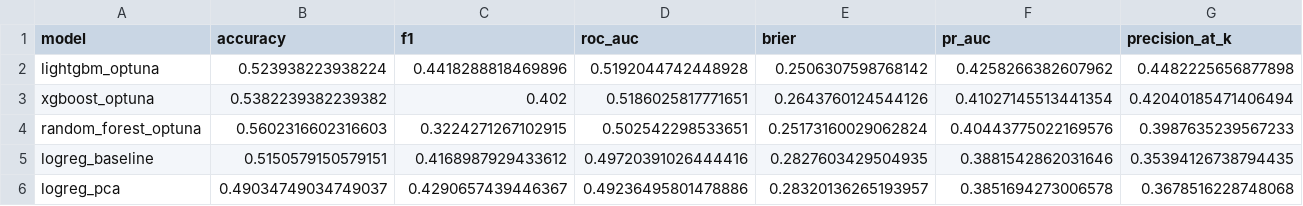
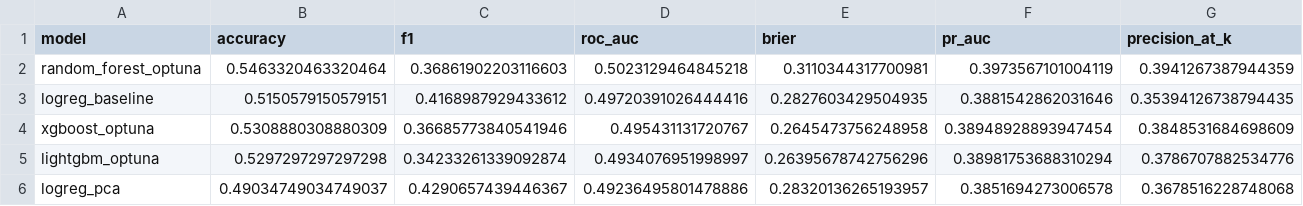
Before and after one commit to dvank1mang1/EquiSense, a CSV file: notebooks/results/model_metrics.csv, drawn as a sheet; only a part is shown; removed rows and columns are numbered as before the commit, all else as after; rows hold the shown columns only; the diff covers the shown part only; the diff names each change by its address in the sheet, - before the commit and + after, or states it on an @@ line.

```diff
--- a/notebooks/results/model_metrics.csv
+++ b/notebooks/results/model_metrics.csv
-row 2: lightgbm_optuna | 0.523938223938224 | 0.4418288818469896 | 0.5192044742448928 | 0.2506307598768142 | 0.4258266382607962 | 0.4482225656877898
-row 3: xgboost_optuna | 0.5382239382239382 | 0.402 | 0.5186025817771651 | 0.2643760124544126 | 0.41027145513441354 | 0.42040185471406494
-B2 (accuracy): 0.5602316602316603
+B2 (accuracy): 0.5463320463320464
-C2 (f1): 0.3224271267102915
+C2 (f1): 0.36861902203116603
-D2 (roc_auc): 0.502542298533651
+D2 (roc_auc): 0.5023129464845218
-E2 (brier): 0.25173160029062824
+E2 (brier): 0.3110344317700981
-F2 (pr_auc): 0.40443775022169576
+F2 (pr_auc): 0.3973567101004119
-G2 (precision_at_k): 0.3987635239567233
+G2 (precision_at_k): 0.3941267387944359
+row 4: xgboost_optuna | 0.5308880308880309 | 0.36685773840541946 | 0.495431131720767 | 0.2645473756248958 | 0.38948928893947454 | 0.3848531684698609
+row 5: lightgbm_optuna | 0.5297297297297298 | 0.34233261339092874 | 0.4934076951998997 | 0.26395678742756296 | 0.38981753688310294 | 0.3786707882534776
```
Also changed, not shown: 8 edited cells elsewhere in this file, notebooks/results/backtest_curves.csv, notebooks/results/backtest_curves_meta.csv, 15 other files.
